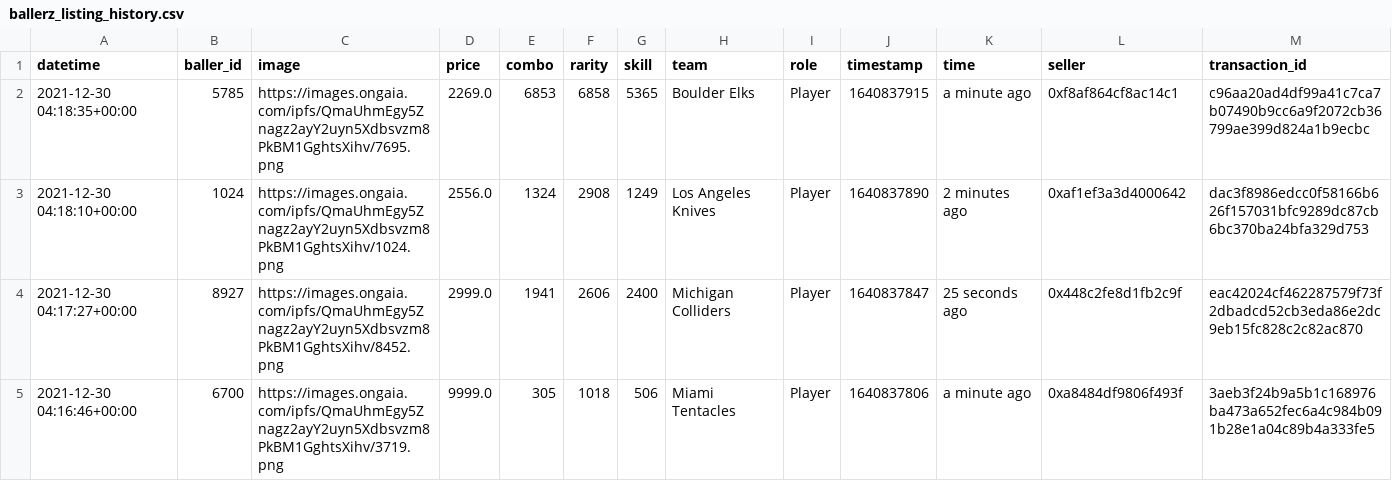
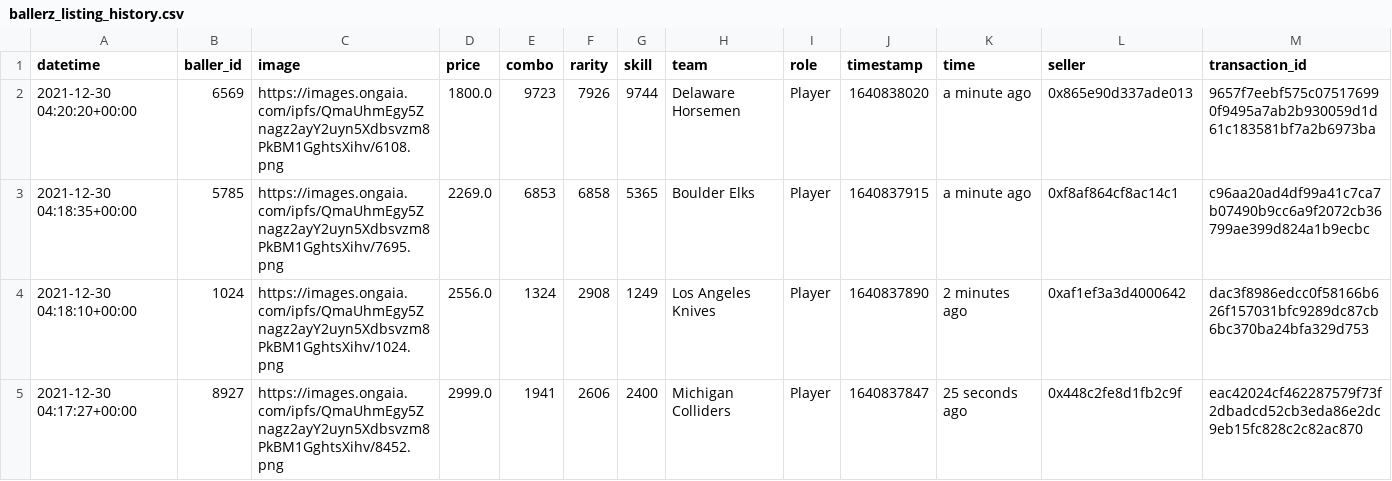
Before and after one commit to sburman/crypto-trait-viewer, a CSV file: ballerz/ballerz_listing_history.csv, drawn as a sheet; only a part is shown; the shorter side is filled out with more unchanged rows.

Commit message:
Update history

```diff
--- a/ballerz/ballerz_listing_history.csv
+++ b/ballerz/ballerz_listing_history.csv
@@ -1,2 +1,3 @@
 datetime,baller_id,image,price,combo,rarity,skill,team,role,timestamp,time,seller,transaction_id
+2021-12-30 04:20:20+00:00,6569,https://images.ongaia.com/ipfs/QmaUhmEgy5Znagz2ayY2uyn5Xdbsvzm8PkBM1GghtsXihv/6108.png,1800.0,9723,7926,9744,Delaware Horsemen,Player,1640838020,a minute ago,0x865e90d337ade013,9657f7eebf575c075176990f9495a7ab2b930059d1d61c183581bf7a2b6973ba
 2021-12-30 04:18:35+00:00,5785,https://images.ongaia.com/ipfs/QmaUhmEgy5Znagz2ayY2uyn5Xdbsvzm8PkBM1GghtsXihv/7695.png,2269.0,6853,6858,5365,Boulder Elks,Player,1640837915,a minute ago,0xf8af864cf8ac14c1,c96aa20ad4df99a41c7ca7b07490b9cc6a9f2072cb36799ae399d824a1b9ecbc
```
Also changed, not shown: 1 other file.
